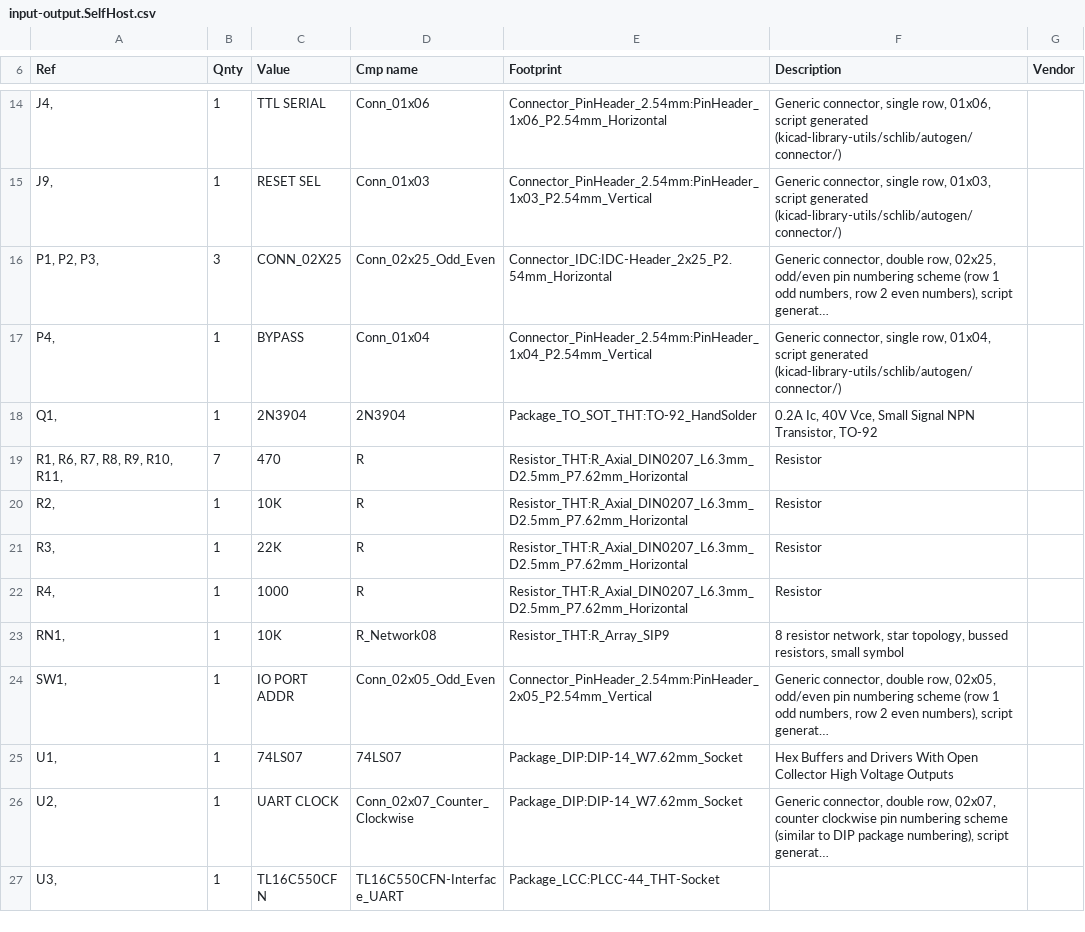
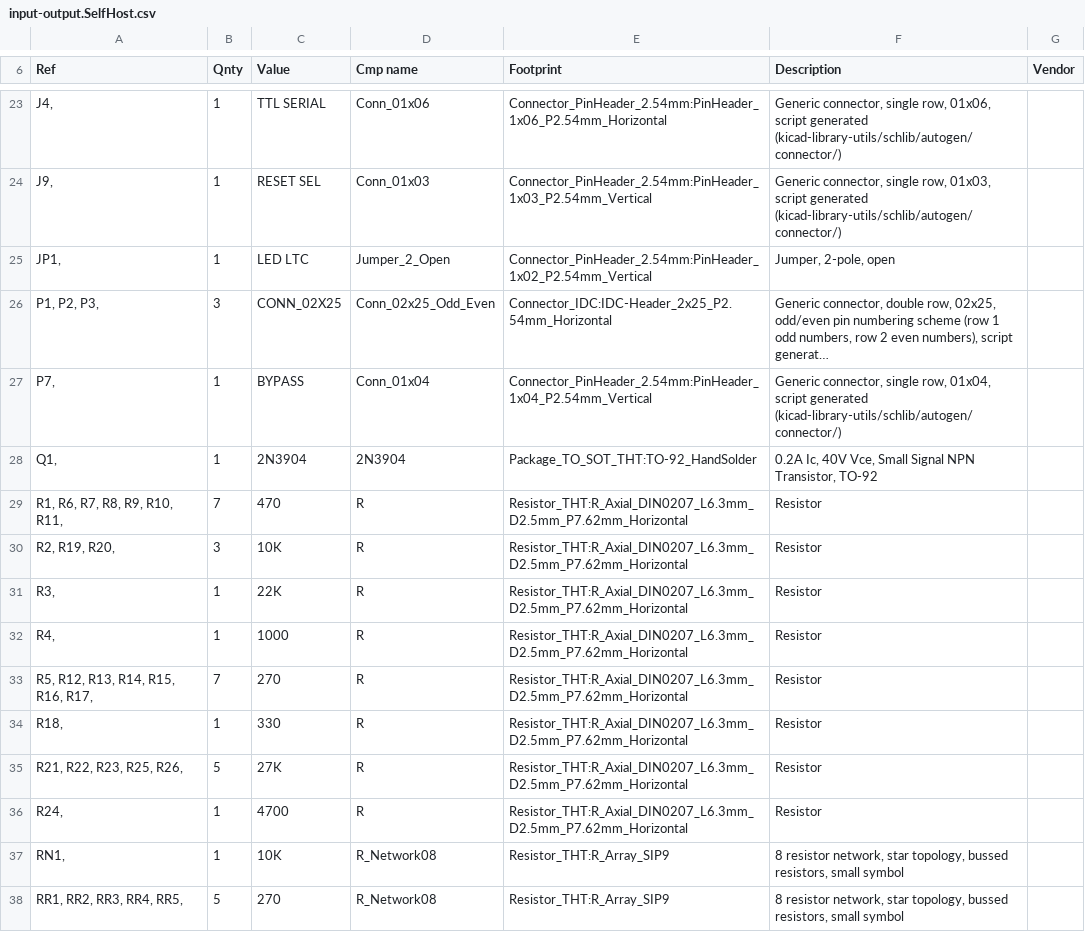
Before and after one commit to lynchaj/duodyne, a CSV file: 19 input-output.SelfHost, V1.1/input-output.SelfHost.csv, drawn as a sheet; only a part is shown, gaps mark what is left out; the shorter side is filled out with more unchanged rows; long unchanged cells end in …; addresses are those after the commit; the diff covers the shown part only; the diff names each change by its address in the sheet, - before the commit and + after, or states it on an @@ line.

```diff
--- a/19 input-output.SelfHost, V1.1/input-output.SelfHost.csv
+++ b/19 input-output.SelfHost, V1.1/input-output.SelfHost.csv
+row 25: JP1, | 1 | LED LTC | Jumper_2_Open | Connector_PinHeader_2.54mm:PinHeader_1x02_P2.54mm_Vertical | Jumper, 2-pole, open
-A27 (Ref): P4,
+A27 (Ref): P7,
-A30 (Ref): R2,
+A30 (Ref): R2, R19, R20,
-B30 (Qnty): 1
+B30 (Qnty): 3
+row 33: R5, R12, R13, R14, R15, R16, R17, | 7 | 270 | R | Resistor_THT:R_Axial_DIN0207_L6.3mm_D2.5mm_P7.62mm_Horizontal | Resistor
+row 34: R18, | 1 | 330 | R | Resistor_THT:R_Axial_DIN0207_L6.3mm_D2.5mm_P7.62mm_Horizontal | Resistor
+row 35: R21, R22, R23, R25, R26, | 5 | 27K | R | Resistor_THT:R_Axial_DIN0207_L6.3mm_D2.5mm_P7.62mm_Horizontal | Resistor
+row 36: R24, | 1 | 4700 | R | Resistor_THT:R_Axial_DIN0207_L6.3mm_D2.5mm_P7.62mm_Horizontal | Resistor
+row 38: RR1, RR2, RR3, RR4, RR5, | 5 | 270 | R_Network08 | Resistor_THT:R_Array_SIP9 | 8 resistor network, star topology, bussed resistors, small symbol
```
Also changed, not shown: 24 added rows and 6 edited cells elsewhere in this file, 39 other files.
